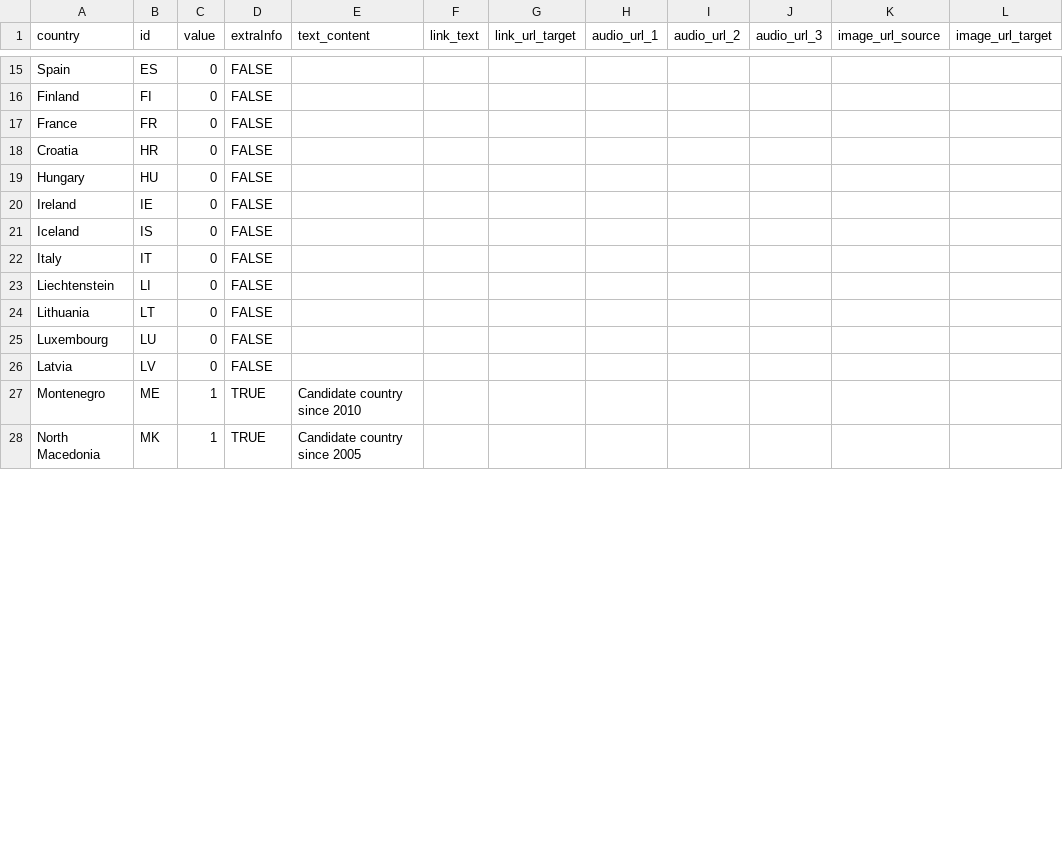
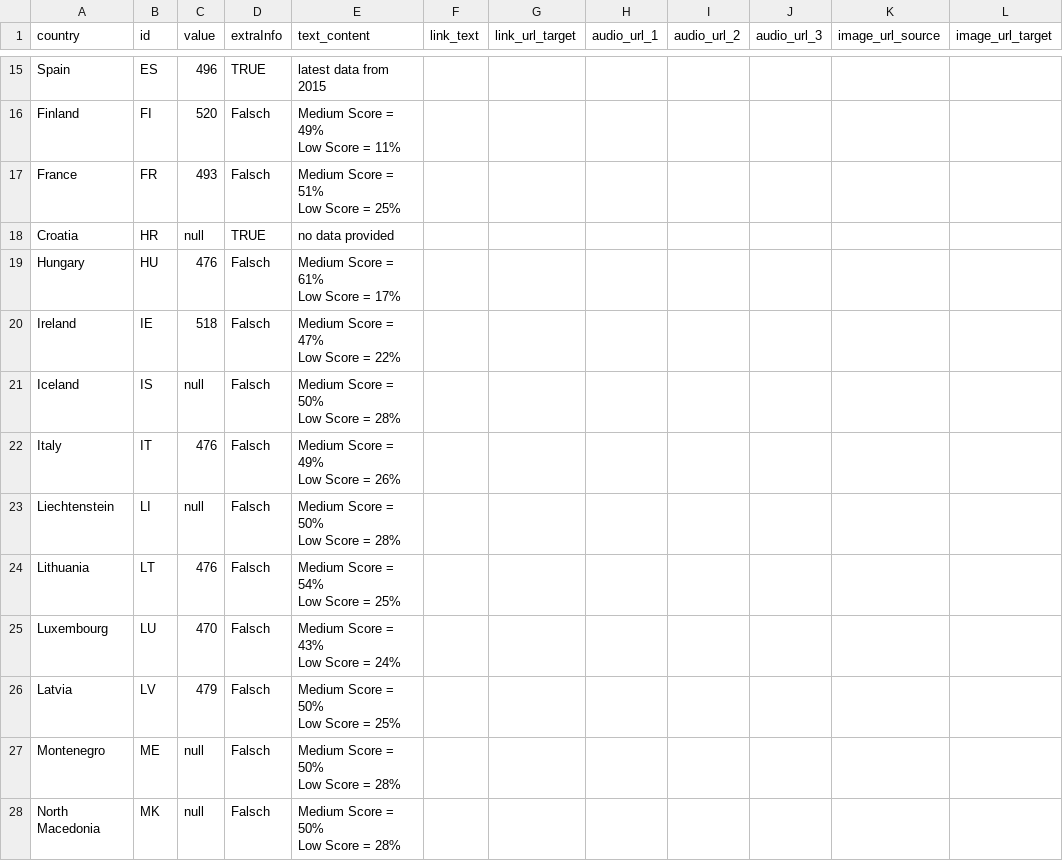
Before and after one commit to EuranetPlus/map-reading-performance, a CSV file: static/data/thematic/data.csv, drawn as a sheet; only a part is shown, gaps mark what is left out; ↵ is a line break in a cell; the diff covers the shown part only; the diff names each change by its address in the sheet, - before the commit and + after, or states it on an @@ line.

Commit message:
Update data.csv

```diff
--- a/static/data/thematic/data.csv
+++ b/static/data/thematic/data.csv
-C15 (value): 0
+C15 (value): 496
-D15 (extraInfo): FALSE
+D15 (extraInfo): TRUE
-E15 (text_content): (empty)
+E15 (text_content): latest data from 2015
-C16 (value): 0
+C16 (value): 520
-D16:D17 (extraInfo): FALSE
+D16:D17 (extraInfo): Falsch
-E16 (text_content): (empty)
+E16 (text_content): Medium Score = 49% ↵ Low Score = 11%
-C17 (value): 0
+C17 (value): 493
-E17 (text_content): (empty)
+E17 (text_content): Medium Score = 51% ↵ Low Score = 25%
-C18 (value): 0
+C18 (value): null
-D18 (extraInfo): FALSE
+D18 (extraInfo): TRUE
-E18 (text_content): (empty)
+E18 (text_content): no data provided
-C19 (value): 0
+C19 (value): 476
-D19:D26 (extraInfo): FALSE
+D19:D26 (extraInfo): Falsch
-E19 (text_content): (empty)
+E19 (text_content): Medium Score = 61% ↵ Low Score = 17%
-C20 (value): 0
+C20 (value): 518
-E20 (text_content): (empty)
+E20 (text_content): Medium Score = 47% ↵ Low Score = 22%
-C21 (value): 0
+C21 (value): null
-E21 (text_content): (empty)
+E21 (text_content): Medium Score = 50% ↵ Low Score = 28%
-C22 (value): 0
+C22 (value): 476
-E22 (text_content): (empty)
+E22 (text_content): Medium Score = 49% ↵ Low Score = 26%
-C23 (value): 0
+C23 (value): null
-E23 (text_content): (empty)
+E23 (text_content): Medium Score = 50% ↵ Low Score = 28%
-C24 (value): 0
+C24 (value): 476
-E24 (text_content): (empty)
+E24 (text_content): Medium Score = 54% ↵ Low Score = 25%
-C25 (value): 0
+C25 (value): 470
-E25 (text_content): (empty)
+E25 (text_content): Medium Score = 43% ↵ Low Score = 24%
-C26 (value): 0
+C26 (value): 479
-E26 (text_content): (empty)
+E26 (text_content): Medium Score = 50% ↵ Low Score = 25%
-C27:C28 (value): 1
+C27:C28 (value): null
-D27:D28 (extraInfo): TRUE
+D27:D28 (extraInfo): Falsch
-E27 (text_content): Candidate country since 2010
+E27 (text_content): Medium Score = 50% ↵ Low Score = 28%
-E28 (text_content): Candidate country since 2005
+E28 (text_content): Medium Score = 50% ↵ Low Score = 28%
```
Also changed, not shown: 78 edited cells elsewhere in this file.
